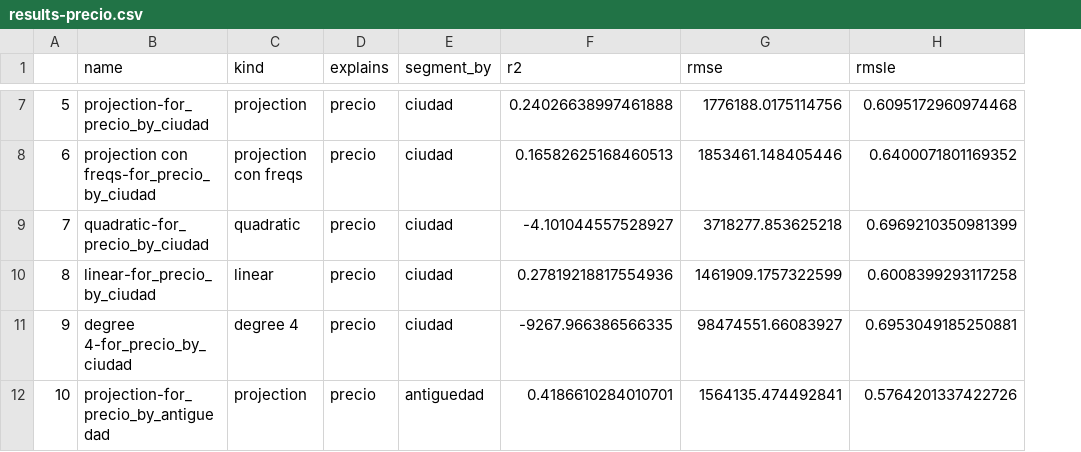
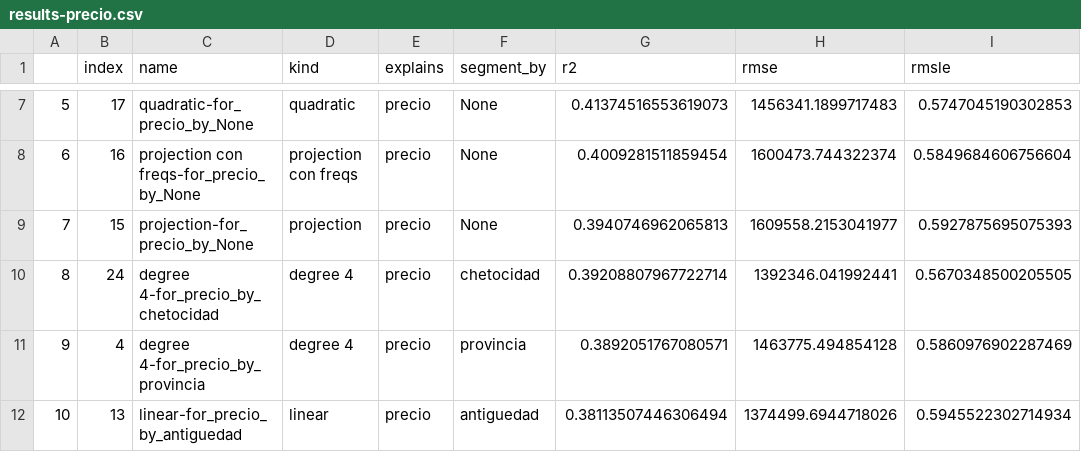
Before and after one commit to mnPanic/metnum-tp3, a CSV file: notebooks/results-precio.csv, drawn as a sheet; only a part is shown, gaps mark what is left out; addresses are those after the commit; the diff covers the shown part only; the diff names each change by its address in the sheet, - before the commit and + after, or states it on an @@ line.

Commit message:
comparativa: Ordeno resultados por r2

```diff
--- a/notebooks/results-precio.csv
+++ b/notebooks/results-precio.csv
+column B (index), rows 7-12: 17 | 16 | 15 | 24 | 4 | 13
-C7 (name): projection-for_precio_by_ciudad
+C7 (name): quadratic-for_precio_by_None
-D7 (kind): projection
+D7 (kind): quadratic
-F7:F9 (segment_by): ciudad
+F7:F9 (segment_by): None
-G7 (r2): 0.24026638997461888
+G7 (r2): 0.41374516553619073
-H7 (rmse): 1776188.0175114756
+H7 (rmse): 1456341.1899717483
-I7 (rmsle): 0.6095172960974468
+I7 (rmsle): 0.5747045190302853
-C8 (name): projection con freqs-for_precio_by_ciudad
+C8 (name): projection con freqs-for_precio_by_None
-G8 (r2): 0.16582625168460513
+G8 (r2): 0.4009281511859454
-H8 (rmse): 1853461.148405446
+H8 (rmse): 1600473.744322374
-I8 (rmsle): 0.6400071801169352
+I8 (rmsle): 0.5849684606756604
-C9 (name): quadratic-for_precio_by_ciudad
+C9 (name): projection-for_precio_by_None
-D9 (kind): quadratic
+D9 (kind): projection
-G9 (r2): -4.101044557528927
+G9 (r2): 0.3940746962065813
-H9 (rmse): 3718277.853625218
+H9 (rmse): 1609558.2153041977
-I9 (rmsle): 0.6969210350981399
+I9 (rmsle): 0.5927875695075393
-C10 (name): linear-for_precio_by_ciudad
+C10 (name): degree 4-for_precio_by_chetocidad
-D10 (kind): linear
+D10 (kind): degree 4
-F10 (segment_by): ciudad
+F10 (segment_by): chetocidad
-G10 (r2): 0.27819218817554936
+G10 (r2): 0.39208807967722714
-H10 (rmse): 1461909.1757322599
+H10 (rmse): 1392346.041992441
-I10 (rmsle): 0.6008399293117258
+I10 (rmsle): 0.5670348500205505
-C11 (name): degree 4-for_precio_by_ciudad
+C11 (name): degree 4-for_precio_by_provincia
-F11 (segment_by): ciudad
+F11 (segment_by): provincia
-G11 (r2): -9267.966386566335
+G11 (r2): 0.3892051767080571
-H11 (rmse): 98474551.66083927
+H11 (rmse): 1463775.494854128
-I11 (rmsle): 0.6953049185250881
+I11 (rmsle): 0.5860976902287469
-C12 (name): projection-for_precio_by_antiguedad
+C12 (name): linear-for_precio_by_antiguedad
-D12 (kind): projection
+D12 (kind): linear
-G12 (r2): 0.4186610284010701
+G12 (r2): 0.38113507446306494
-H12 (rmse): 1564135.474492841
+H12 (rmse): 1374499.6944718026
-I12 (rmsle): 0.5764201337422726
+I12 (rmsle): 0.5945522302714934
```
Also changed, not shown: 108 edited cells elsewhere in this file, notebooks/results-metroscubiertos.csv, 2 other files.
